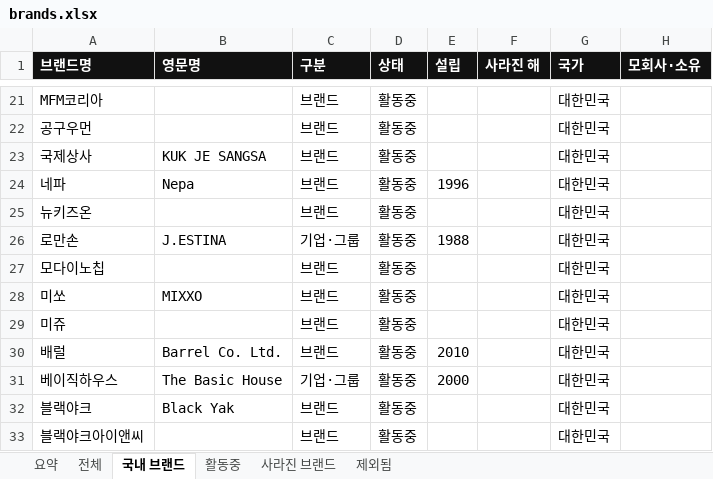
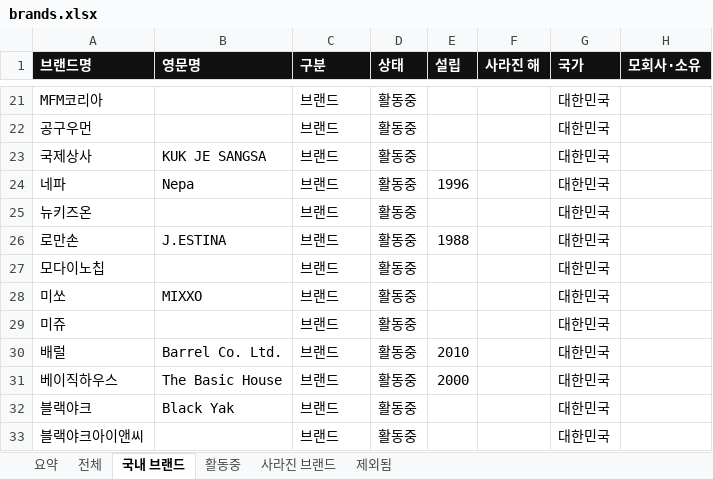
Before and after one commit to bluesiten/Brand, an Excel workbook: data/brands.xlsx, sheet 국내 브랜드, drawn as a sheet; only a part is shown, gaps mark what is left out; values as stored, in another font and other column widths than the file's, no borders; the diff covers the shown part only; the diff names each change by its address in the sheet, - before the commit and + after, or states it on an @@ line.

```diff
--- a/data/brands.xlsx (sheet 국내 브랜드)
+++ b/data/brands.xlsx (sheet 국내 브랜드)
-C26 (구분): 기업·그룹
+C26 (구분): 브랜드
-C31 (구분): 기업·그룹
+C31 (구분): 브랜드
```
Also changed, not shown: 2 removed rows and 6 edited cells elsewhere in this sheet, sheet 전체, sheet 활동중, sheet 제외됨, sheet 요약, sheet 사라진 브랜드, 3 other files.
